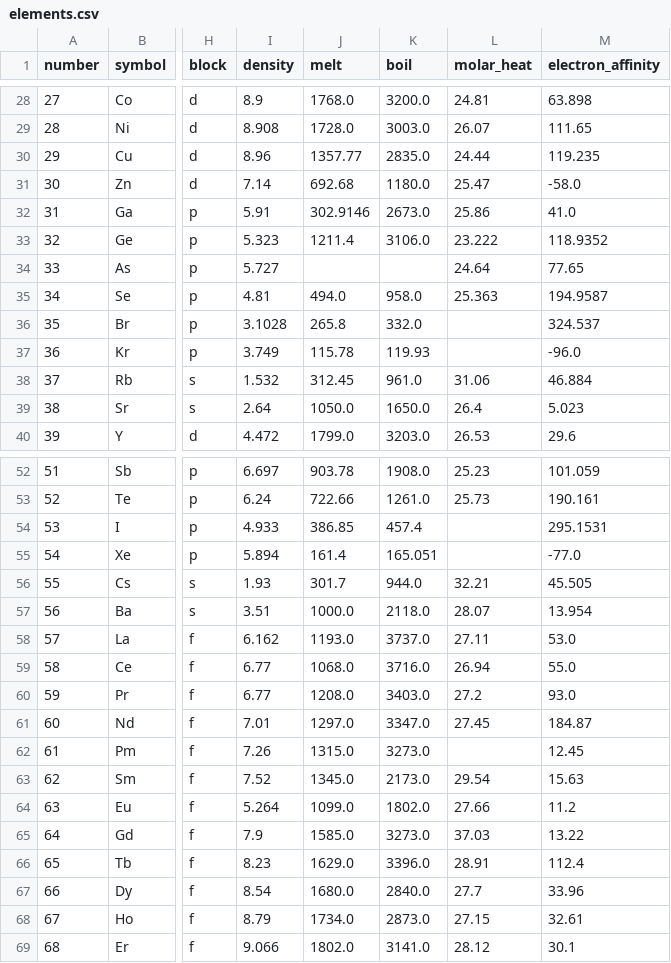
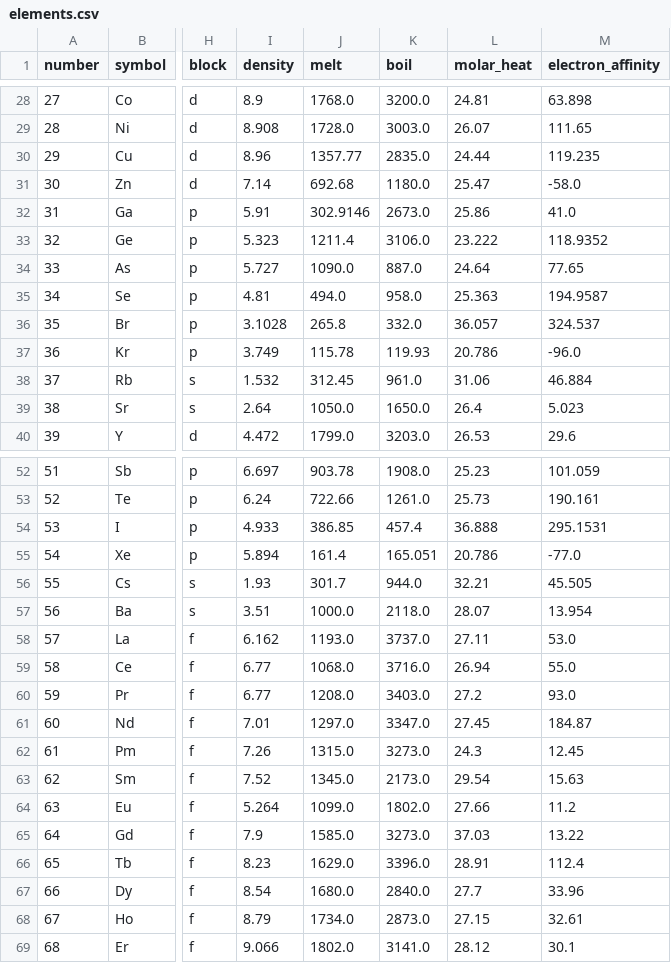
Before and after one commit to SlashingBeast49/Project-Helix, a CSV file: data/processed/elements.csv, drawn as a sheet; only a part is shown, gaps mark what is left out; the diff covers the shown part only; the diff names each change by its address in the sheet, - before the commit and + after, or states it on an @@ line.

```diff
--- a/data/processed/elements.csv
+++ b/data/processed/elements.csv
-J34 (melt): (empty)
+J34 (melt): 1090.0
-K34 (boil): (empty)
+K34 (boil): 887.0
-L36 (molar_heat): (empty)
+L36 (molar_heat): 36.057
-L37 (molar_heat): (empty)
+L37 (molar_heat): 20.786
-L54 (molar_heat): (empty)
+L54 (molar_heat): 36.888
-L55 (molar_heat): (empty)
+L55 (molar_heat): 20.786
-L62 (molar_heat): (empty)
+L62 (molar_heat): 24.3
```
Also changed, not shown: 58 edited cells elsewhere in this file, 9 other files.
